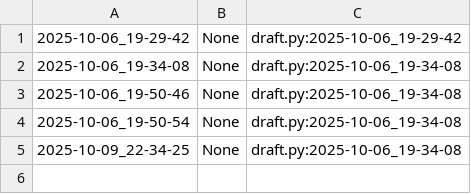
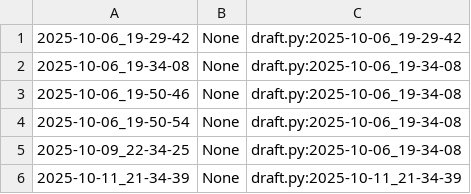
Before and after one commit to qxcode-course/poo-dd-cd-bloco-b-vivistar-here, a CSV file: myrep/.tko/track/poo@chinela/track.csv, drawn as a sheet.

```diff
--- a/myrep/.tko/track/poo@chinela/track.csv
+++ b/myrep/.tko/track/poo@chinela/track.csv
@@ -5 +5,2 @@
 2025-10-09_22-34-25,None,draft.py:2025-10-06_19-34-08
+2025-10-11_21-34-39,None,draft.py:2025-10-11_21-34-39
```
Also changed, not shown: 3 other files.
